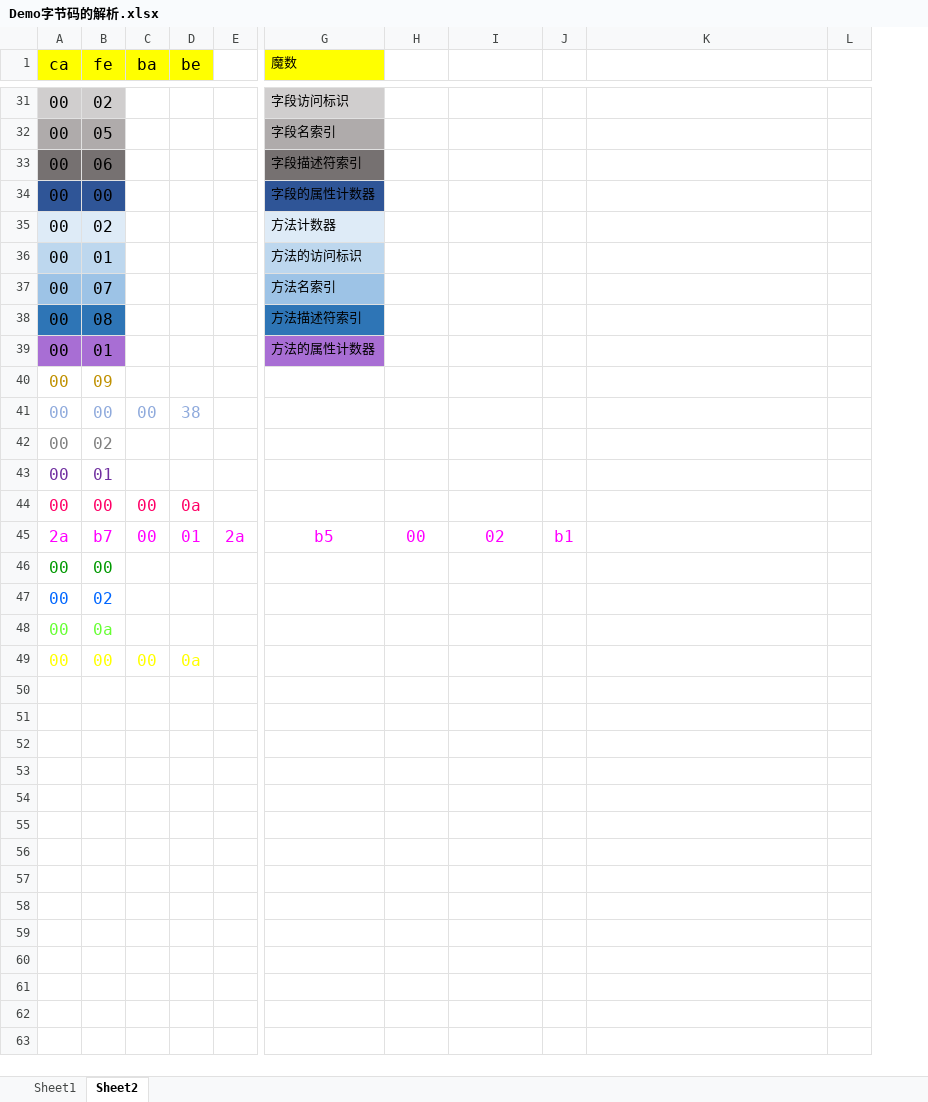
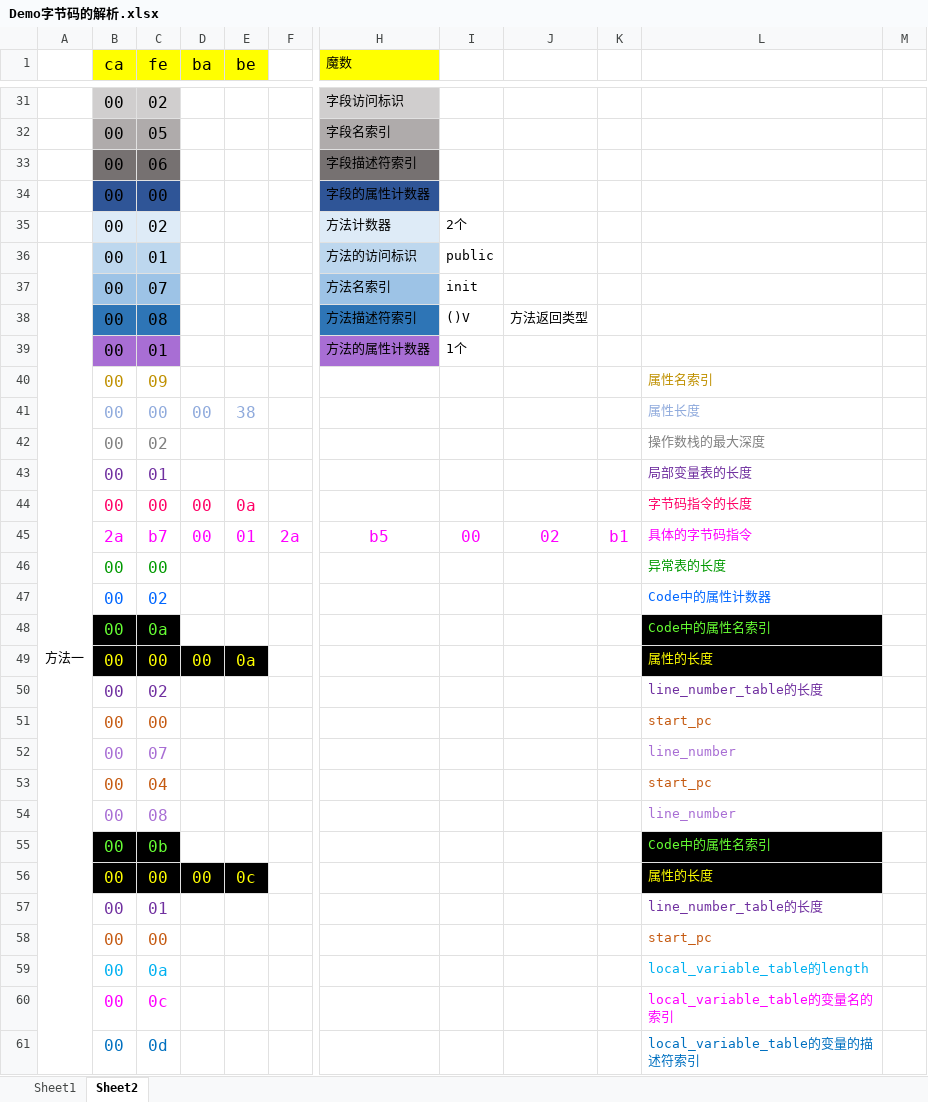
Before and after one commit to yiitree/jvm-sgg, an Excel workbook: part2/课件/01_课件/Demo字节码的解析.xlsx, sheet Sheet2, drawn as a sheet; only a part is shown, gaps mark what is left out; values as stored, in another font and other column widths than the file's, no borders; addresses are those after the commit; rows hold the shown columns only; the diff covers the shown part only; the diff names each change by its address in the sheet, - before the commit and + after, or states it on an @@ line.

```diff
--- a/part2/课件/01_课件/Demo字节码的解析.xlsx (sheet Sheet2)
+++ b/part2/课件/01_课件/Demo字节码的解析.xlsx (sheet Sheet2)
+column A, row 36: 方法一
-I35: (empty)
+I35: 2个
-I36: (empty)
+I36: public
-I37: (empty)
+I37: init
-I38: (empty)
+I38: ()V
-J38: (empty)
+J38: 方法返回类型
-I39: (empty)
+I39: 1个
-L40: (empty)
+L40: 属性名索引
-L41: (empty)
+L41: 属性长度
-L42: (empty)
+L42: 操作数栈的最大深度
-L43: (empty)
+L43: 局部变量表的长度
-L44: (empty)
+L44: 字节码指令的长度
-L45: (empty)
+L45: 具体的字节码指令
-L46: (empty)
+L46: 异常表的长度
-L47: (empty)
+L47: Code中的属性计数器
-B48:C48 fill: none
+B48:C48 fill: #000000
-L48: (empty)
+L48: Code中的属性名索引
-L48:L49 fill: none
+L48:L49 fill: #000000
-B49:E49 fill: none
+B49:E49 fill: #000000
-L49: (empty)
+L49: 属性的长度
+row 50:  | 00 | 02 |  |  |  |  |  |  |  | line_number_table的长度
+row 51:  | 00 | 00 |  |  |  |  |  |  |  | start_pc
+row 52:  | 00 | 07 |  |  |  |  |  |  |  | line_number
+row 53:  | 00 | 04 |  |  |  |  |  |  |  | start_pc
+row 54:  | 00 | 08 |  |  |  |  |  |  |  | line_number
+row 55:  | 00 | 0b |  |  |  |  |  |  |  | Code中的属性名索引
+row 56:  | 00 | 00 | 00 | 0c |  |  |  |  |  | 属性的长度
+row 57:  | 00 | 01 |  |  |  |  |  |  |  | line_number_table的长度
+row 58:  | 00 | 00 |  |  |  |  |  |  |  | start_pc
+row 59:  | 00 | 0a |  |  |  |  |  |  |  | local_variable_table的length
+row 60:  | 00 | 0c |  |  |  |  |  |  |  | local_variable_table的变量名的索引
+row 61:  | 00 | 0d |  |  |  |  |  |  |  | local_variable_table的变量的描述符索引
```
Also changed, not shown: 14 added rows, 4 edited cells and cell formats elsewhere in this sheet, 10 other files.
